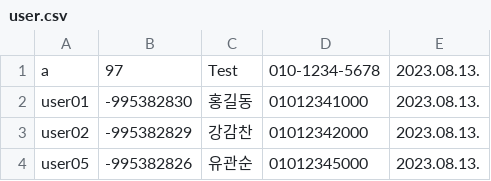
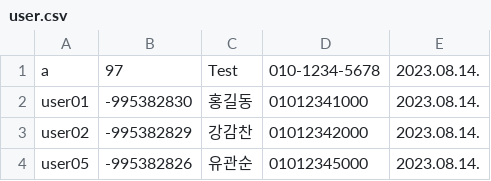
Before and after one commit to lhh9799/RandomKoreanWord, a CSV file: src/data/user.csv, drawn as a sheet.

Commit message:
fix: 'User.java' Saving name with * symbols problem

```diff
--- a/src/data/user.csv
+++ b/src/data/user.csv
@@ -1,4 +1,4 @@
-a, 97, Test, 010-1234-5678, 2023.08.13.
-user01, -995382830, 홍길동, 01012341000, 2023.08.13.
-user02, -995382829, 강감찬, 01012342000, 2023.08.13.
-user05, -995382826, 유관순, 01012345000, 2023.08.13.
+a, 97, Test, 010-1234-5678, 2023.08.14.
+user01, -995382830, 홍길동, 01012341000, 2023.08.14.
+user02, -995382829, 강감찬, 01012342000, 2023.08.14.
+user05, -995382826, 유관순, 01012345000, 2023.08.14.
```
Also changed, not shown: 2 other files.
